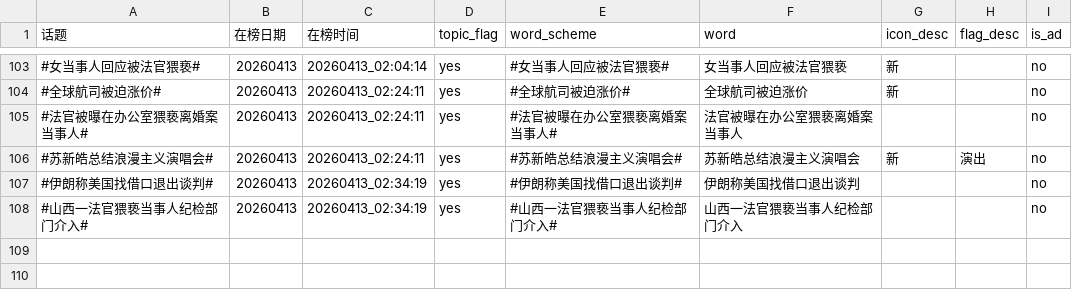
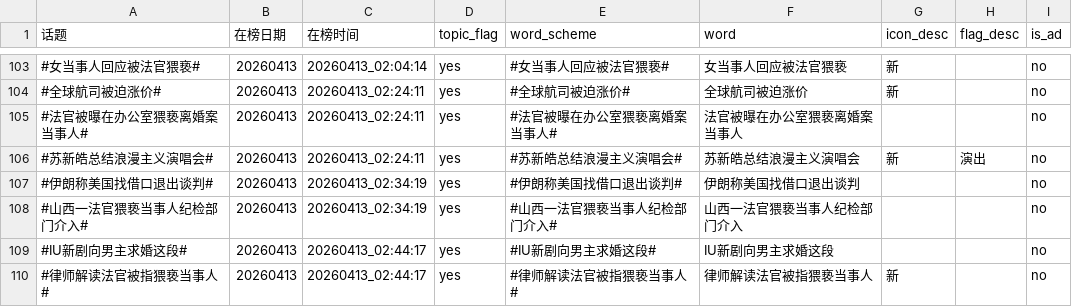
Before and after one commit to xxhe504/hottopic, a TSV file: data/wb_hottopic_20260413.tsv, drawn as a sheet; only a part is shown, gaps mark what is left out; the diff names each change by its address in the sheet, - before the commit and + after, or states it on an @@ line.

```diff
--- a/data/wb_hottopic_20260413.tsv
+++ b/data/wb_hottopic_20260413.tsv
+row 109: #IU新剧向男主求婚这段# | 20260413 | 20260413_02:44:17 | yes | #IU新剧向男主求婚这段# | IU新剧向男主求婚这段 |  |  | no
+row 110: #律师解读法官被指猥亵当事人# | 20260413 | 20260413_02:44:17 | yes | #律师解读法官被指猥亵当事人# | 律师解读法官被指猥亵当事人 | 新 |  | no
```
Also changed, not shown: 1 other file.
